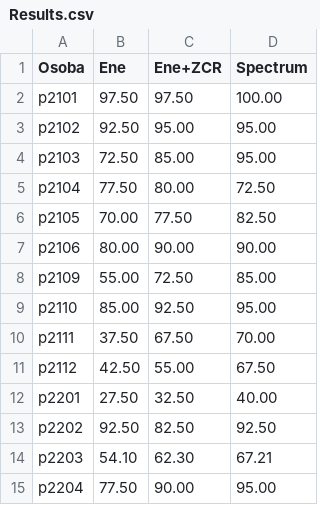
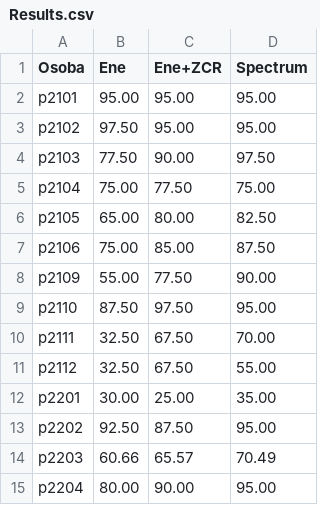
Before and after one commit to SafarikDavid/TUL_Ing, a CSV file: 2/PZR/Cv/03-04/Rozpoznavac/Results.csv, drawn as a sheet; only a part is shown; the diff covers the shown part only.

Commit message:
PZR Optimized DTW and Spectrum

```diff
--- a/2/PZR/Cv/03-04/Rozpoznavac/Results.csv
+++ b/2/PZR/Cv/03-04/Rozpoznavac/Results.csv
@@ -1,15 +1,15 @@
 Osoba,Ene,Ene+ZCR,Spectrum
-p2101,97.50,97.50,100.00
-p2102,92.50,95.00,95.00
-p2103,72.50,85.00,95.00
-p2104,77.50,80.00,72.50
-p2105,70.00,77.50,82.50
-p2106,80.00,90.00,90.00
-p2109,55.00,72.50,85.00
-p2110,85.00,92.50,95.00
-p2111,37.50,67.50,70.00
-p2112,42.50,55.00,67.50
-p2201,27.50,32.50,40.00
-p2202,92.50,82.50,92.50
-p2203,54.10,62.30,67.21
-p2204,77.50,90.00,95.00
+p2101,95.00,95.00,95.00
+p2102,97.50,95.00,95.00
+p2103,77.50,90.00,97.50
+p2104,75.00,77.50,75.00
+p2105,65.00,80.00,82.50
+p2106,75.00,85.00,87.50
+p2109,55.00,77.50,90.00
+p2110,87.50,97.50,95.00
+p2111,32.50,67.50,70.00
+p2112,32.50,67.50,55.00
+p2201,30.00,25.00,35.00
+p2202,92.50,87.50,95.00
+p2203,60.66,65.57,70.49
+p2204,80.00,90.00,95.00
```
Also changed, not shown: 26 edited cells elsewhere in this file, 38 other files.
